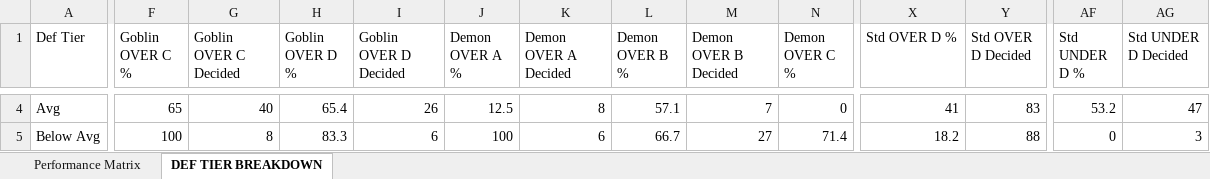
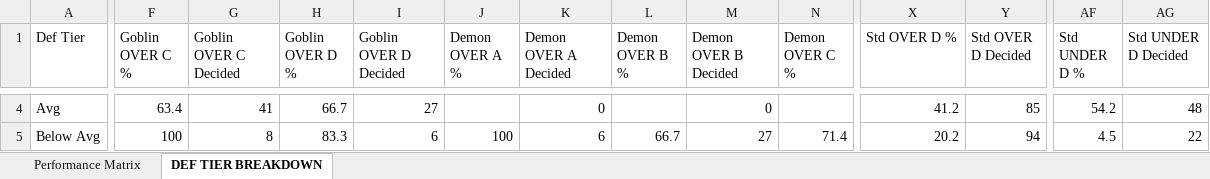
Before and after one commit to halekevi/nba-pipelines, an Excel workbook: ui_runner/templates/graded_analysis_tabs_2026-05-19.xlsx, sheet DEF TIER BREAKDOWN, drawn as a sheet; only a part is shown, gaps mark what is left out; values as stored, in another font and other column widths than the file's, no borders; the diff covers the shown part only; the diff names each change by its address in the sheet, - before the commit and + after, or states it on an @@ line.

```diff
--- a/ui_runner/templates/graded_analysis_tabs_2026-05-19.xlsx (sheet DEF TIER BREAKDOWN)
+++ b/ui_runner/templates/graded_analysis_tabs_2026-05-19.xlsx (sheet DEF TIER BREAKDOWN)
-F4 (Goblin OVER C %): 65
+F4 (Goblin OVER C %): 63.4
-G4 (Goblin OVER C Decided): 40
+G4 (Goblin OVER C Decided): 41
-H4 (Goblin OVER D %): 65.4
+H4 (Goblin OVER D %): 66.7
-I4 (Goblin OVER D Decided): 26
+I4 (Goblin OVER D Decided): 27
-J4 (Demon OVER A %): 12.5
+J4 (Demon OVER A %): (empty)
-K4 (Demon OVER A Decided): 8
+K4 (Demon OVER A Decided): 0
-L4 (Demon OVER B %): 57.1
+L4 (Demon OVER B %): (empty)
-M4 (Demon OVER B Decided): 7
+M4 (Demon OVER B Decided): 0
-N4 (Demon OVER C %): 0
+N4 (Demon OVER C %): (empty)
-X4 (Std OVER D %): 41
+X4 (Std OVER D %): 41.2
-Y4 (Std OVER D Decided): 83
+Y4 (Std OVER D Decided): 85
-AF4 (Std UNDER D %): 53.2
+AF4 (Std UNDER D %): 54.2
-AG4 (Std UNDER D Decided): 47
+AG4 (Std UNDER D Decided): 48
-X5 (Std OVER D %): 18.2
+X5 (Std OVER D %): 20.2
-Y5 (Std OVER D Decided): 88
+Y5 (Std OVER D Decided): 94
-AF5 (Std UNDER D %): 0
+AF5 (Std UNDER D %): 4.5
-AG5 (Std UNDER D Decided): 3
+AG5 (Std UNDER D Decided): 22
```
Also changed, not shown: 1 added row, 1 removed row and 71 edited cells elsewhere in this sheet, sheet Performance Matrix, ui_runner/templates/graded_analysis_tabs_2026-05-18.xlsx, 8 other files.
